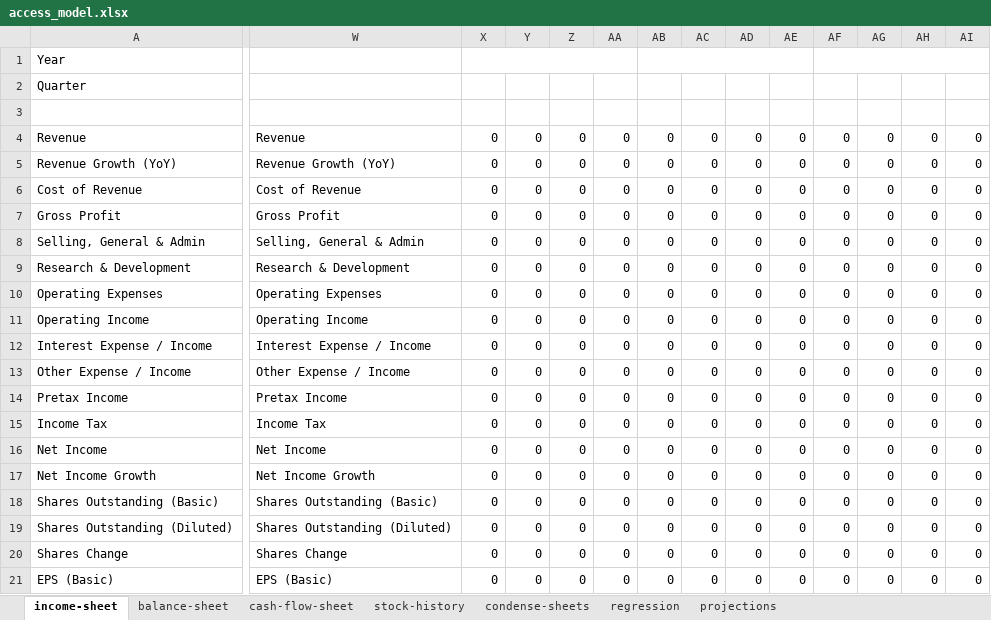
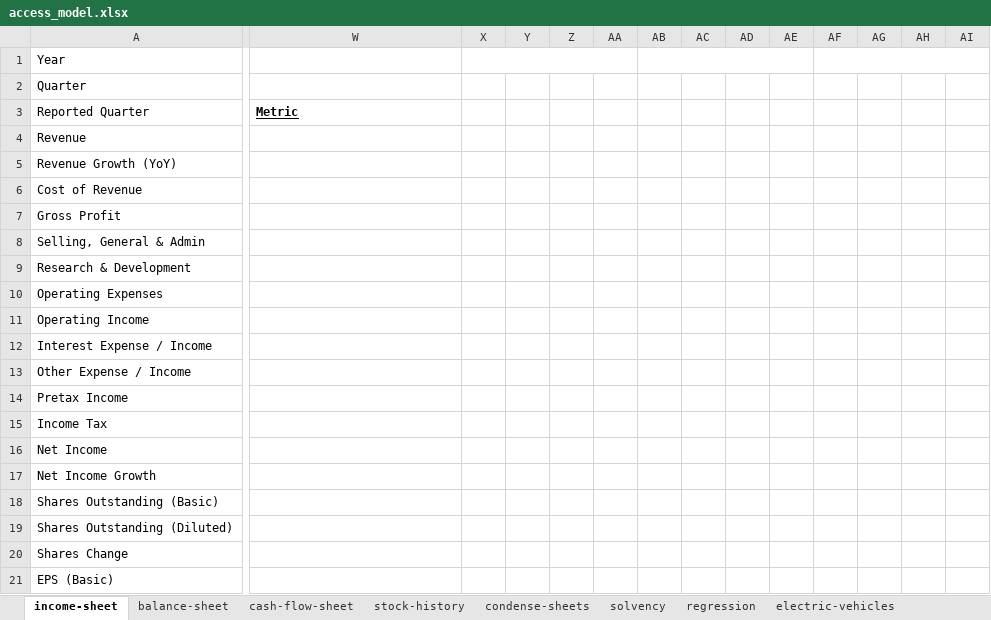
Before and after one commit to JoelPunniaraj/greenback-software, an Excel workbook: model/access_model.xlsx, sheet income-sheet, drawn as a sheet; only a part is shown, gaps mark what is left out; values as stored, in another font and other column widths than the file's, no borders; rows hold the shown columns only; the diff covers the shown part only; the diff names each change by its address in the sheet, - before the commit and + after, or states it on an @@ line.

```diff
--- a/model/access_model.xlsx (sheet income-sheet)
+++ b/model/access_model.xlsx (sheet income-sheet)
+sheet tab: solvency
+sheet tab: electric-vehicles
-row 3: (empty)
+row 3: Reported Quarter | Metric
-W4: Revenue
+W4: (empty)
-X4:X21: 0
+X4:X21: (empty)
-Y4:Y21: 0
+Y4:Y21: (empty)
-Z4:Z21: 0
+Z4:Z21: (empty)
-AA4:AA21: 0
+AA4:AA21: (empty)
-AB4:AB21: 0
+AB4:AB21: (empty)
-AC4:AC21: 0
+AC4:AC21: (empty)
-AD4:AD21: 0
+AD4:AD21: (empty)
-AE4:AE21: 0
+AE4:AE21: (empty)
-AF4:AF21: 0
+AF4:AF21: (empty)
-AG4:AG21: 0
+AG4:AG21: (empty)
-AH4:AH21: 0
+AH4:AH21: (empty)
-AI4:AI21: 0
+AI4:AI21: (empty)
-W5: Revenue Growth (YoY)
+W5: (empty)
-W6: Cost of Revenue
+W6: (empty)
-W7: Gross Profit
+W7: (empty)
-W8: Selling, General & Admin
+W8: (empty)
-W9: Research & Development
+W9: (empty)
-W10: Operating Expenses
+W10: (empty)
-W11: Operating Income
+W11: (empty)
-W12: Interest Expense / Income
+W12: (empty)
-W13: Other Expense / Income
+W13: (empty)
-W14: Pretax Income
+W14: (empty)
-W15: Income Tax
+W15: (empty)
-W16: Net Income
+W16: (empty)
-W17: Net Income Growth
+W17: (empty)
-W18: Shares Outstanding (Basic)
+W18: (empty)
-W19: Shares Outstanding (Diluted)
+W19: (empty)
-W20: Shares Change
+W20: (empty)
-W21: EPS (Basic)
+W21: (empty)
```
Also changed, not shown: 276 edited cells elsewhere in this sheet, sheet balance-sheet, sheet condense-sheets, sheet projections, sheet cash-flow-sheet, sheet regression, sheet stock-history, formulas that keep their value, charts or pictures.
